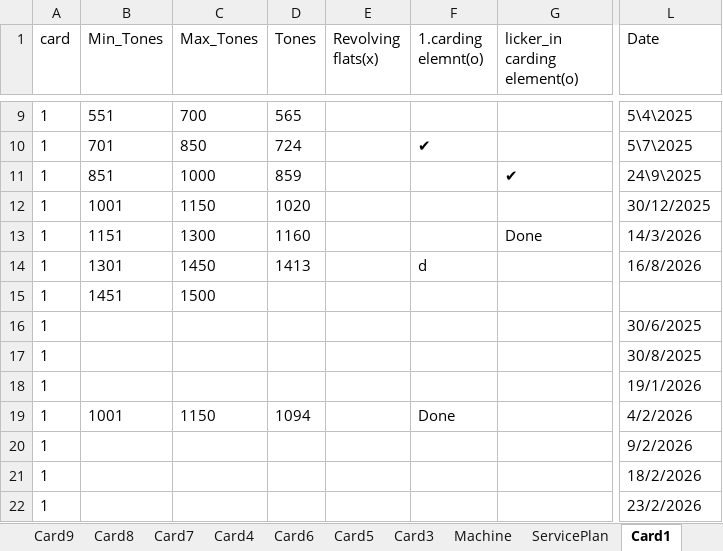
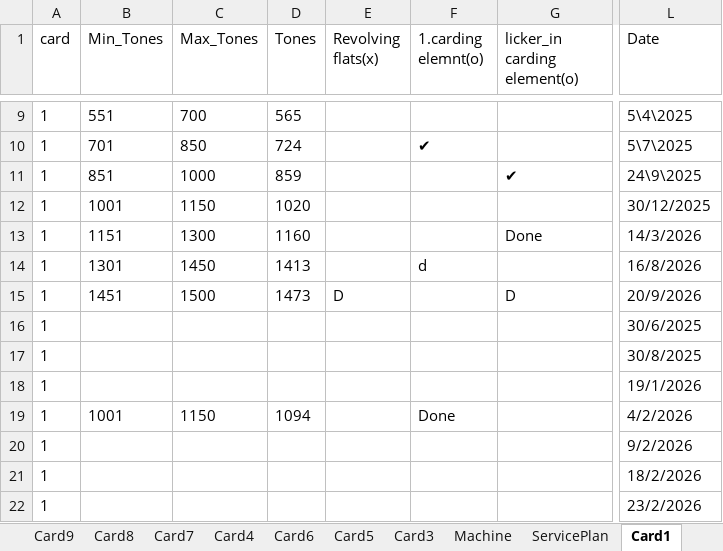
Before and after one commit to mahmedabdallh123/servise-card, an Excel workbook: l4.xlsx, sheet Card1, drawn as a sheet; only a part is shown, gaps mark what is left out; values as stored, in another font and other column widths than the file's, no borders; the diff names each change by its address in the sheet, - before the commit and + after, or states it on an @@ line.

Commit message:
تعديل يدوي في شيت Card1 by admin at 2026-09-21 10:48:00

```diff
--- a/l4.xlsx (sheet Card1)
+++ b/l4.xlsx (sheet Card1)
-D15 (Tones): (empty)
+D15 (Tones): 1473
-E15 (Revolving flats(x)): (empty)
+E15 (Revolving flats(x)): D
-G15 (licker_in carding element(o)): (empty)
+G15 (licker_in carding element(o)): D
-L15 (Date): (empty)
+L15 (Date): 20/9/2026
```
